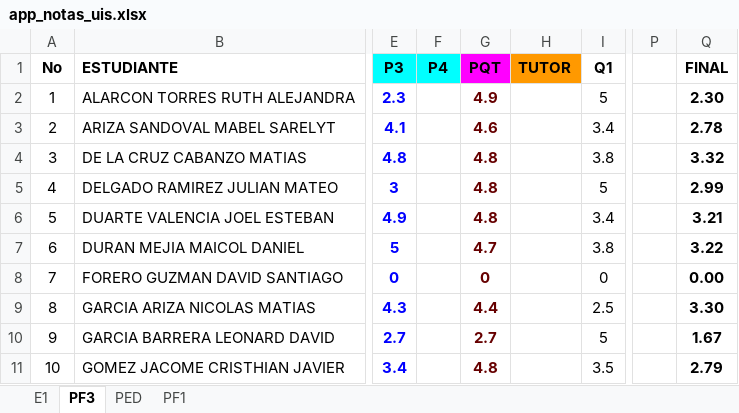
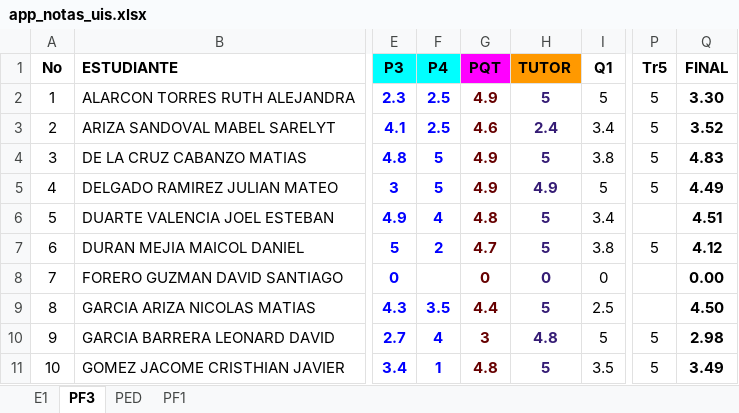
Before and after one commit to ph3niks/notas_uis, an Excel workbook: app_notas_uis.xlsx, sheet PF3, drawn as a sheet; only a part is shown, gaps mark what is left out; values as stored, in another font and other column widths than the file's, no borders; charts and pictures and conditional formats not drawn; the diff covers the shown part only; the diff names each change by its address in the sheet, - before the commit and + after, or states it on an @@ line.

```diff
--- a/app_notas_uis.xlsx (sheet PF3)
+++ b/app_notas_uis.xlsx (sheet PF3)
-P1: (empty)
+P1: Tr5
-F2:F3 (P4): (empty)
+F2:F3 (P4): 2.5
-H2 (TUTOR): (empty)
+H2 (TUTOR): 5
-P2:P5 (Tr5): (empty)
+P2:P5 (Tr5): 5
-Q2 (FINAL): 2.30
+Q2 (FINAL): 3.30
-H3 (TUTOR): (empty)
+H3 (TUTOR): 2.4
-Q3 (FINAL): 2.78
+Q3 (FINAL): 3.52
-F4:F5 (P4): (empty)
+F4:F5 (P4): 5
-G4:G5 (PQT): 4.8
+G4:G5 (PQT): 4.9
-H4 (TUTOR): (empty)
+H4 (TUTOR): 5
-Q4 (FINAL): 3.32
+Q4 (FINAL): 4.83
-H5 (TUTOR): (empty)
+H5 (TUTOR): 4.9
-Q5 (FINAL): 2.99
+Q5 (FINAL): 4.49
-F6 (P4): (empty)
+F6 (P4): 4
-H6:H7 (TUTOR): (empty)
+H6:H7 (TUTOR): 5
-Q6 (FINAL): 3.21
+Q6 (FINAL): 4.51
-F7 (P4): (empty)
+F7 (P4): 2
-P7 (Tr5): (empty)
+P7 (Tr5): 5
-Q7 (FINAL): 3.22
+Q7 (FINAL): 4.12
-H8 (TUTOR): (empty)
+H8 (TUTOR): 0
-F9 (P4): (empty)
+F9 (P4): 3.5
-H9 (TUTOR): (empty)
+H9 (TUTOR): 5
-Q9 (FINAL): 3.30
+Q9 (FINAL): 4.50
-F10 (P4): (empty)
+F10 (P4): 4
-G10 (PQT): 2.7
+G10 (PQT): 3
-H10 (TUTOR): (empty)
+H10 (TUTOR): 4.8
-P10:P11 (Tr5): (empty)
+P10:P11 (Tr5): 5
-Q10 (FINAL): 1.67
+Q10 (FINAL): 2.98
-F11 (P4): (empty)
+F11 (P4): 1
-H11 (TUTOR): (empty)
+H11 (TUTOR): 5
-Q11 (FINAL): 2.79
+Q11 (FINAL): 3.49
```
Also changed, not shown: 80 edited cells elsewhere in this sheet, sheet E1, sheet PED, sheet PF1, formulas that keep their value.
